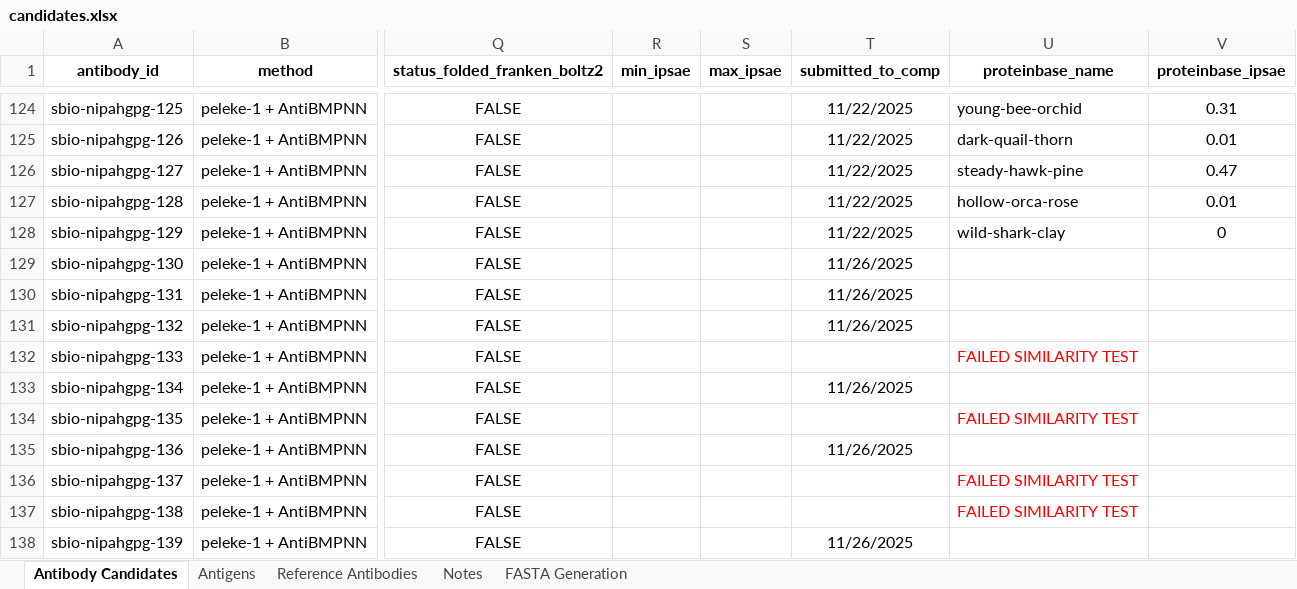
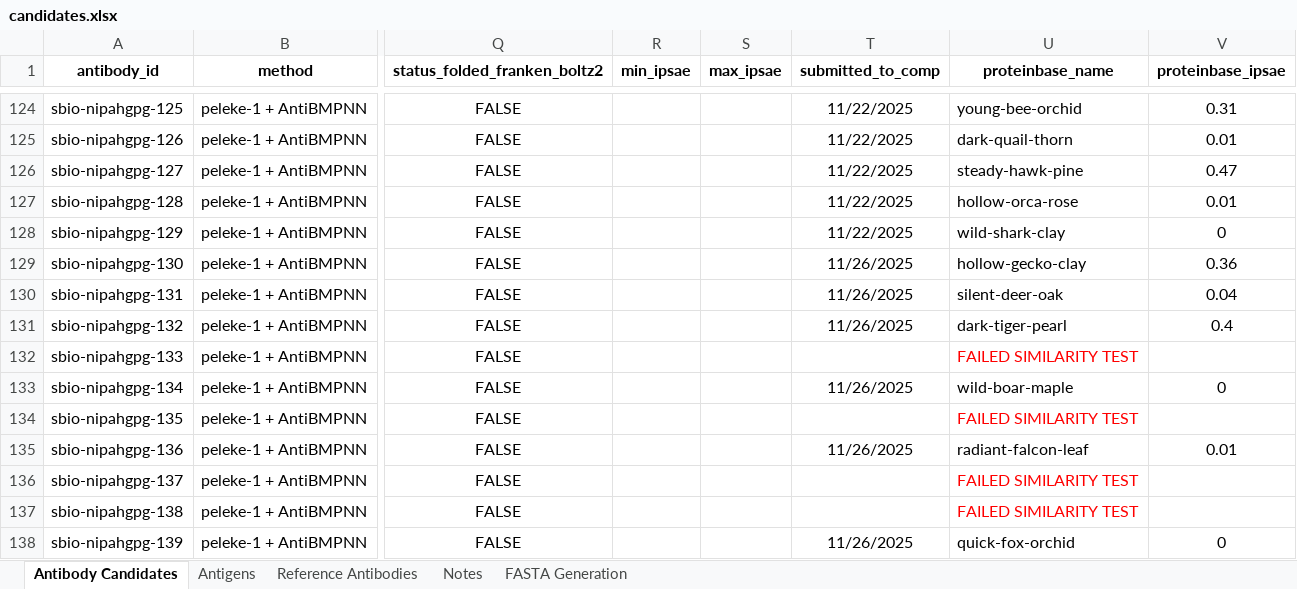
Before and after one commit to silicobio/Nipah_gpG_Fv_Generation, an Excel workbook: candidates.xlsx, sheet Antibody Candidates, drawn as a sheet; only a part is shown, gaps mark what is left out; values as stored, in another font and other column widths than the file's, no borders; conditional formats not drawn; the diff covers the shown part only; the diff names each change by its address in the sheet, - before the commit and + after, or states it on an @@ line.

Commit message:
Update candidates.xlsx

```diff
--- a/candidates.xlsx (sheet Antibody Candidates)
+++ b/candidates.xlsx (sheet Antibody Candidates)
-U129 (proteinbase_name): (empty)
+U129 (proteinbase_name): hollow-gecko-clay
-V129 (proteinbase_ipsae): (empty)
+V129 (proteinbase_ipsae): 0.36
-U130 (proteinbase_name): (empty)
+U130 (proteinbase_name): silent-deer-oak
-V130 (proteinbase_ipsae): (empty)
+V130 (proteinbase_ipsae): 0.04
-U131 (proteinbase_name): (empty)
+U131 (proteinbase_name): dark-tiger-pearl
-V131 (proteinbase_ipsae): (empty)
+V131 (proteinbase_ipsae): 0.4
-U133 (proteinbase_name): (empty)
+U133 (proteinbase_name): wild-boar-maple
-V133 (proteinbase_ipsae): (empty)
+V133 (proteinbase_ipsae): 0
-U135 (proteinbase_name): (empty)
+U135 (proteinbase_name): radiant-falcon-leaf
-V135 (proteinbase_ipsae): (empty)
+V135 (proteinbase_ipsae): 0.01
-U138 (proteinbase_name): (empty)
+U138 (proteinbase_name): quick-fox-orchid
-V138 (proteinbase_ipsae): (empty)
+V138 (proteinbase_ipsae): 0
```
Also changed, not shown: 10 added rows elsewhere in this sheet, sheet FASTA Generation.
